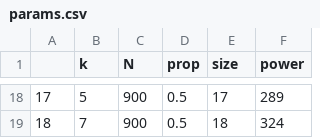
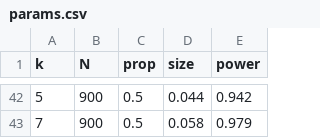
Before and after one commit to jonasbarth/sds-2022-hw-3, a CSV file: params.csv, drawn as a sheet; only a part is shown, gaps mark what is left out; removed rows and columns are numbered as before the commit, all else as after; the diff covers the shown part only; the diff names each change by its address in the sheet, - before the commit and + after, or states it on an @@ line.

```diff
--- a/params.csv
+++ b/params.csv
-column A, rows 18-19: 17 | 18
-D42 (size): 17
+D42 (size): 0.044
-E42 (power): 289
+E42 (power): 0.942
-D43 (size): 18
+D43 (size): 0.058
-E43 (power): 324
+E43 (power): 0.979
```
Also changed, not shown: 24 added rows and 32 edited cells elsewhere in this file.
